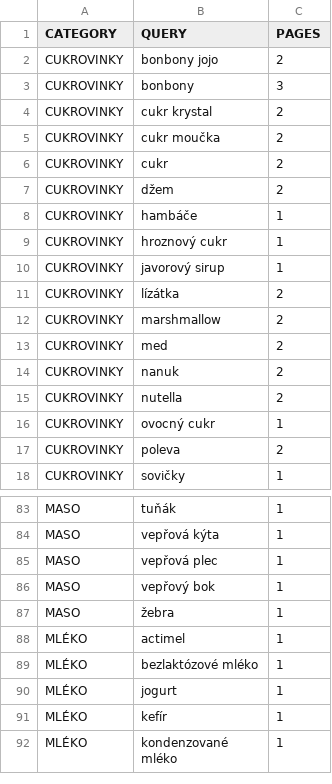
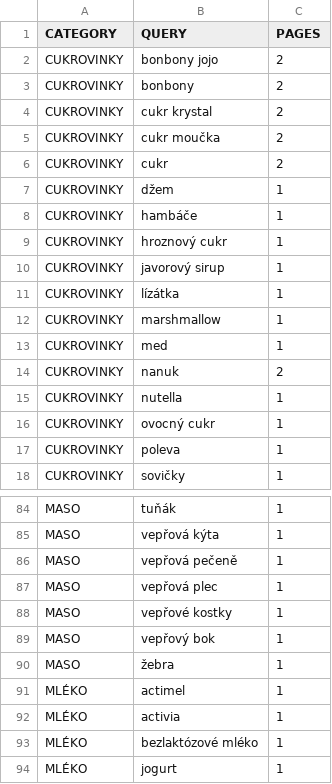
Before and after one commit to mxdpeep/koopi, a CSV file: go/scrape.csv, drawn as a sheet; only a part is shown, gaps mark what is left out; the shorter side is filled out with more unchanged rows; the diff covers the shown part only.

```diff
--- a/go/scrape.csv
+++ b/go/scrape.csv
@@ -2,3 +2,3 @@ CATEGORY,QUERY,PAGES
 CUKROVINKY,bonbony jojo,2
-CUKROVINKY,bonbony,3
+CUKROVINKY,bonbony,2
 CUKROVINKY,cukr krystal,2
@@ -6,3 +6,3 @@ CUKROVINKY,cukr moučka,2
 CUKROVINKY,cukr,2
-CUKROVINKY,džem,2
+CUKROVINKY,džem,1
 CUKROVINKY,hambáče,1
@@ -10,9 +10,9 @@ CUKROVINKY,hroznový cukr,1
 CUKROVINKY,javorový sirup,1
-CUKROVINKY,lízátka,2
-CUKROVINKY,marshmallow,2
-CUKROVINKY,med,2
+CUKROVINKY,lízátka,1
+CUKROVINKY,marshmallow,1
+CUKROVINKY,med,1
 CUKROVINKY,nanuk,2
-CUKROVINKY,nutella,2
+CUKROVINKY,nutella,1
 CUKROVINKY,ovocný cukr,1
-CUKROVINKY,poleva,2
+CUKROVINKY,poleva,1
 CUKROVINKY,sovičky,1
@@ -84,3 +85,5 @@ MASO,tuňák,1
 MASO,vepřová kýta,1
+MASO,vepřová pečeně,1
 MASO,vepřová plec,1
+MASO,vepřové kostky,1
 MASO,vepřový bok,1
@@ -88,2 +91,3 @@ MASO,žebra,1
 MLÉKO,actimel,1
+MLÉKO,activia,1
 MLÉKO,bezlaktózové mléko,1
```
Also changed, not shown: 5 added rows and 8 edited cells elsewhere in this file, 1 other file.
